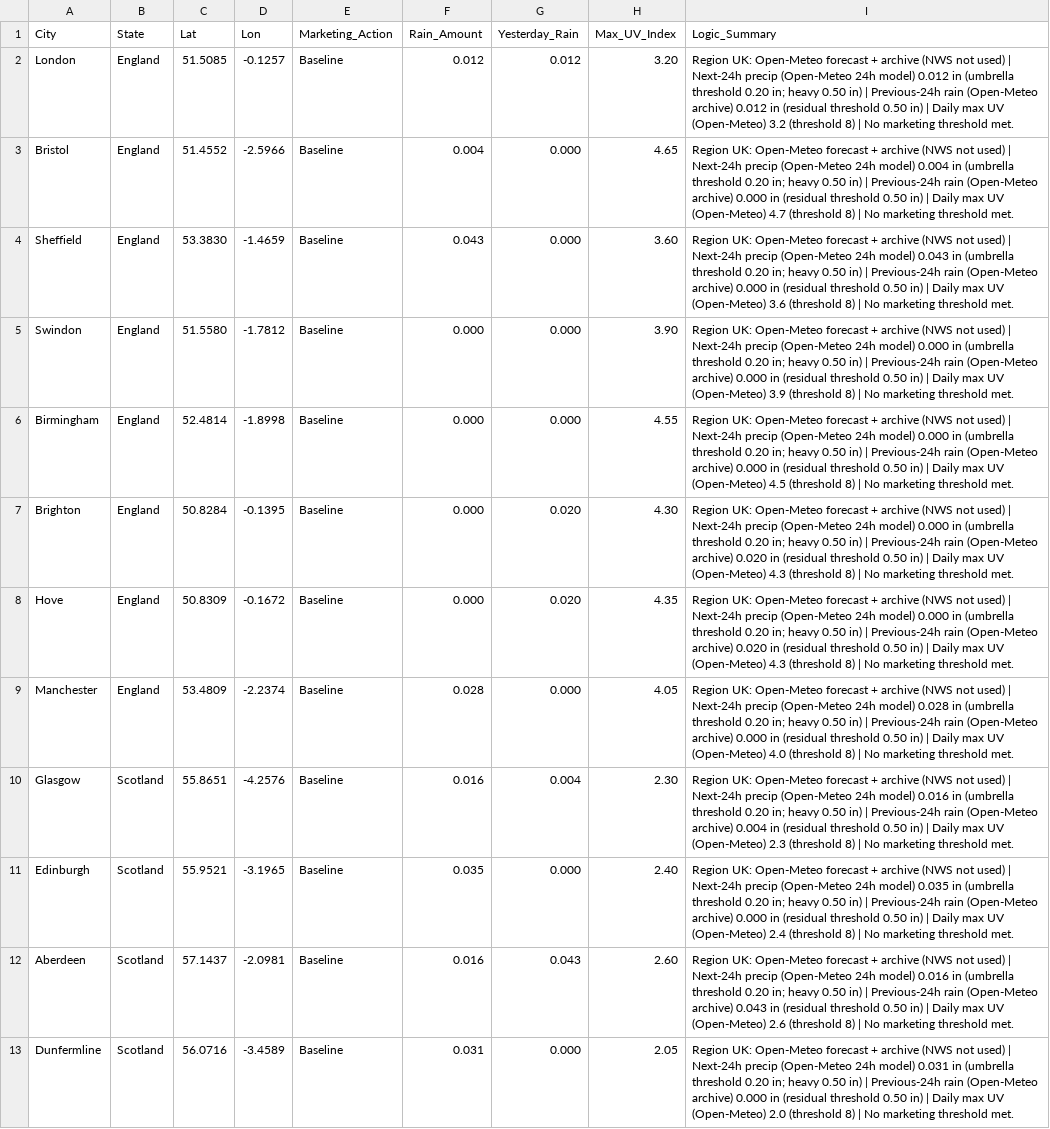
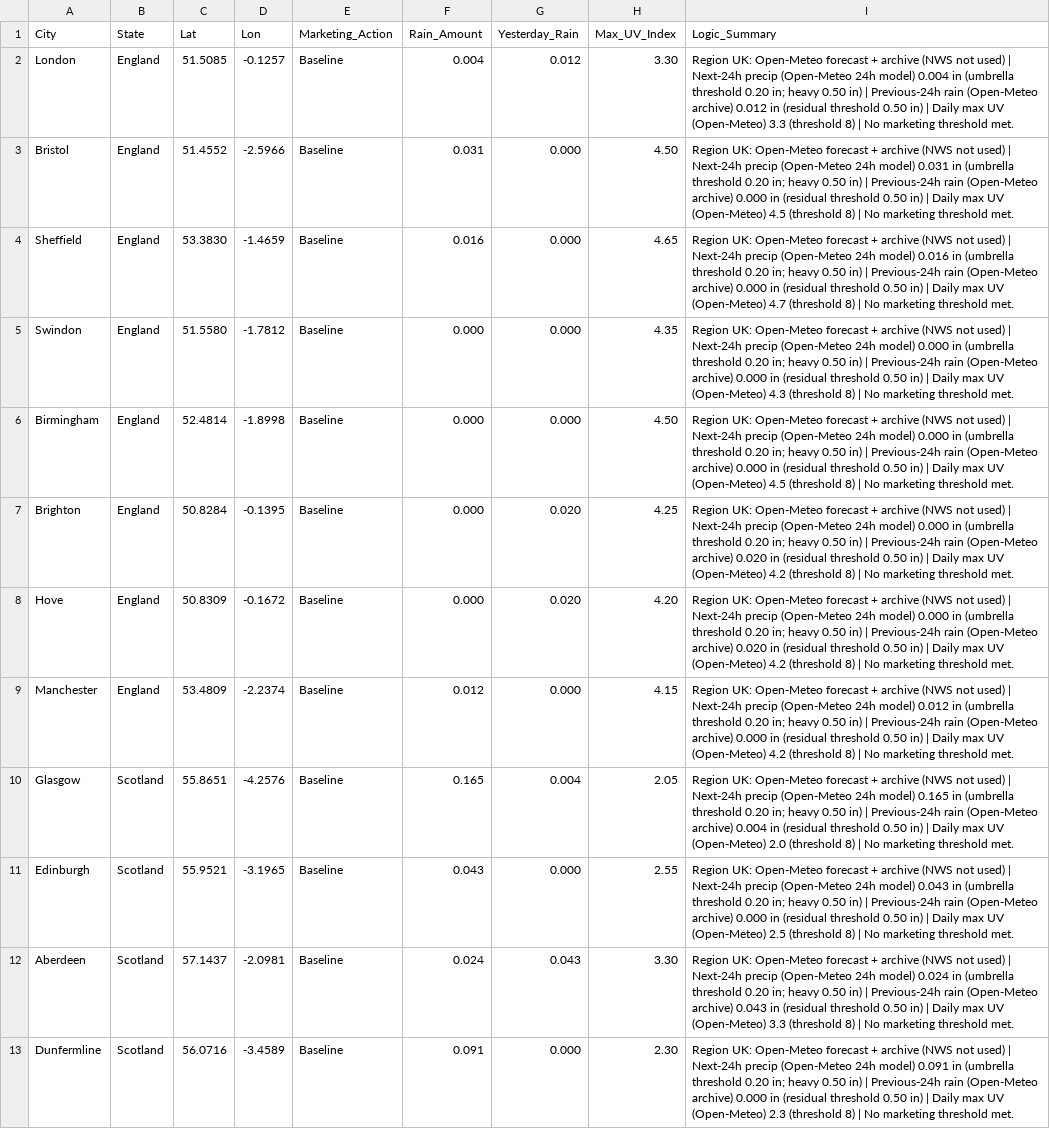
Before and after one commit to mg22mex/marketing-weather-engine, a CSV file: marketing_weather_report_uk.csv, drawn as a sheet; only a part is shown; the diff covers the shown part only; the diff names each change by its address in the sheet, - before the commit and + after, or states it on an @@ line.

```diff
--- a/marketing_weather_report_uk.csv
+++ b/marketing_weather_report_uk.csv
-F2 (Rain_Amount): 0.012
+F2 (Rain_Amount): 0.004
-H2 (Max_UV_Index): 3.20
+H2 (Max_UV_Index): 3.30
-I2 (Logic_Summary): …24h model) 0.012 in (umbrella threshold 0.20 in; heavy 0.50 in) | Previous-24h rain (Open-Meteo archive) 0.012 in (residual threshold 0.50 in) | Daily max UV (Open-Meteo) 3.2 (threshold 8)…
+I2 (Logic_Summary): …24h model) 0.004 in (umbrella threshold 0.20 in; heavy 0.50 in) | Previous-24h rain (Open-Meteo archive) 0.012 in (residual threshold 0.50 in) | Daily max UV (Open-Meteo) 3.3 (threshold 8)…
-F3 (Rain_Amount): 0.004
+F3 (Rain_Amount): 0.031
-H3 (Max_UV_Index): 4.65
+H3 (Max_UV_Index): 4.50
-I3 (Logic_Summary): …24h model) 0.004 in (umbrella threshold 0.20 in; heavy 0.50 in) | Previous-24h rain (Open-Meteo archive) 0.000 in (residual threshold 0.50 in) | Daily max UV (Open-Meteo) 4.7 (threshold 8)…
+I3 (Logic_Summary): …24h model) 0.031 in (umbrella threshold 0.20 in; heavy 0.50 in) | Previous-24h rain (Open-Meteo archive) 0.000 in (residual threshold 0.50 in) | Daily max UV (Open-Meteo) 4.5 (threshold 8)…
-F4 (Rain_Amount): 0.043
+F4 (Rain_Amount): 0.016
-H4 (Max_UV_Index): 3.60
+H4 (Max_UV_Index): 4.65
-I4 (Logic_Summary): …24h model) 0.043 in (umbrella threshold 0.20 in; heavy 0.50 in) | Previous-24h rain (Open-Meteo archive) 0.000 in (residual threshold 0.50 in) | Daily max UV (Open-Meteo) 3.6 (threshold 8)…
+I4 (Logic_Summary): …24h model) 0.016 in (umbrella threshold 0.20 in; heavy 0.50 in) | Previous-24h rain (Open-Meteo archive) 0.000 in (residual threshold 0.50 in) | Daily max UV (Open-Meteo) 4.7 (threshold 8)…
-H5 (Max_UV_Index): 3.90
+H5 (Max_UV_Index): 4.35
-I5 (Logic_Summary): …UV (Open-Meteo) 3.9 (threshold 8)…
+I5 (Logic_Summary): …UV (Open-Meteo) 4.3 (threshold 8)…
-H6 (Max_UV_Index): 4.55
+H6 (Max_UV_Index): 4.50
-H7 (Max_UV_Index): 4.30
+H7 (Max_UV_Index): 4.25
-I7:I8 (Logic_Summary): …UV (Open-Meteo) 4.3 (threshold 8)…
+I7:I8 (Logic_Summary): …UV (Open-Meteo) 4.2 (threshold 8)…
-H8 (Max_UV_Index): 4.35
+H8 (Max_UV_Index): 4.20
-F9 (Rain_Amount): 0.028
+F9 (Rain_Amount): 0.012
-H9 (Max_UV_Index): 4.05
+H9 (Max_UV_Index): 4.15
-I9 (Logic_Summary): …24h model) 0.028 in (umbrella threshold 0.20 in; heavy 0.50 in) | Previous-24h rain (Open-Meteo archive) 0.000 in (residual threshold 0.50 in) | Daily max UV (Open-Meteo) 4.0 (threshold 8)…
+I9 (Logic_Summary): …24h model) 0.012 in (umbrella threshold 0.20 in; heavy 0.50 in) | Previous-24h rain (Open-Meteo archive) 0.000 in (residual threshold 0.50 in) | Daily max UV (Open-Meteo) 4.2 (threshold 8)…
-F10 (Rain_Amount): 0.016
+F10 (Rain_Amount): 0.165
-H10 (Max_UV_Index): 2.30
+H10 (Max_UV_Index): 2.05
-I10 (Logic_Summary): …24h model) 0.016 in (umbrella threshold 0.20 in; heavy 0.50 in) | Previous-24h rain (Open-Meteo archive) 0.004 in (residual threshold 0.50 in) | Daily max UV (Open-Meteo) 2.3 (threshold 8)…
+I10 (Logic_Summary): …24h model) 0.165 in (umbrella threshold 0.20 in; heavy 0.50 in) | Previous-24h rain (Open-Meteo archive) 0.004 in (residual threshold 0.50 in) | Daily max UV (Open-Meteo) 2.0 (threshold 8)…
-F11 (Rain_Amount): 0.035
+F11 (Rain_Amount): 0.043
-H11 (Max_UV_Index): 2.40
+H11 (Max_UV_Index): 2.55
-I11 (Logic_Summary): …24h model) 0.035 in (umbrella threshold 0.20 in; heavy 0.50 in) | Previous-24h rain (Open-Meteo archive) 0.000 in (residual threshold 0.50 in) | Daily max UV (Open-Meteo) 2.4 (threshold 8)…
+I11 (Logic_Summary): …24h model) 0.043 in (umbrella threshold 0.20 in; heavy 0.50 in) | Previous-24h rain (Open-Meteo archive) 0.000 in (residual threshold 0.50 in) | Daily max UV (Open-Meteo) 2.5 (threshold 8)…
-F12 (Rain_Amount): 0.016
+F12 (Rain_Amount): 0.024
-H12 (Max_UV_Index): 2.60
+H12 (Max_UV_Index): 3.30
-I12 (Logic_Summary): …24h model) 0.016 in (umbrella threshold 0.20 in; heavy 0.50 in) | Previous-24h rain (Open-Meteo archive) 0.043 in (residual threshold 0.50 in) | Daily max UV (Open-Meteo) 2.6 (threshold 8)…
+I12 (Logic_Summary): …24h model) 0.024 in (umbrella threshold 0.20 in; heavy 0.50 in) | Previous-24h rain (Open-Meteo archive) 0.043 in (residual threshold 0.50 in) | Daily max UV (Open-Meteo) 3.3 (threshold 8)…
-F13 (Rain_Amount): 0.031
+F13 (Rain_Amount): 0.091
-H13 (Max_UV_Index): 2.05
+H13 (Max_UV_Index): 2.30
-I13 (Logic_Summary): …24h model) 0.031 in (umbrella threshold 0.20 in; heavy 0.50 in) | Previous-24h rain (Open-Meteo archive) 0.000 in (residual threshold 0.50 in) | Daily max UV (Open-Meteo) 2.0 (threshold 8)…
+I13 (Logic_Summary): …24h model) 0.091 in (umbrella threshold 0.20 in; heavy 0.50 in) | Previous-24h rain (Open-Meteo archive) 0.000 in (residual threshold 0.50 in) | Daily max UV (Open-Meteo) 2.3 (threshold 8)…
```
Also changed, not shown: 58 edited cells elsewhere in this file, marketing_weather_report_can.csv, marketing_weather_report_us.csv.
